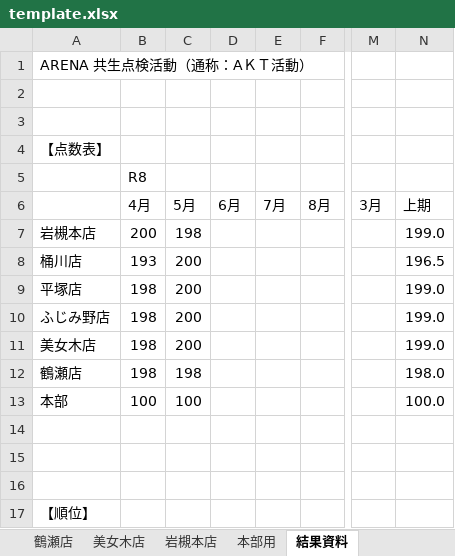
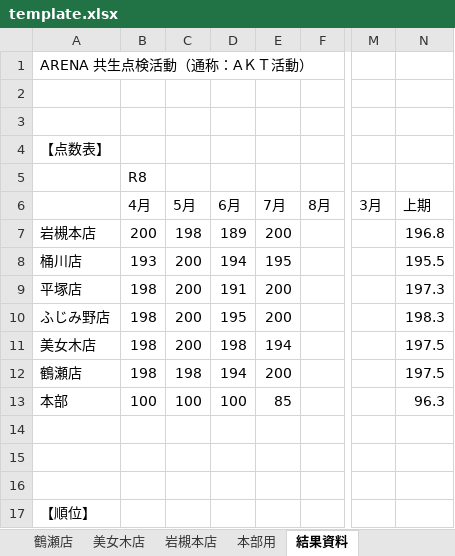
Before and after one commit to dxokegawa-wq/AKT, an Excel workbook: template.xlsx, sheet 結果資料, drawn as a sheet; only a part is shown, gaps mark what is left out; values as stored, in another font and other column widths than the file's, no cell formats; the diff covers the shown part only; the diff names each change by its address in the sheet, - before the commit and + after, or states it on an @@ line.

```diff
--- a/template.xlsx (sheet 結果資料)
+++ b/template.xlsx (sheet 結果資料)
-D7: (empty)
+D7: 189
-E7: (empty)
+E7: 200
-N7: 199.0
+N7: 196.8
-D8: (empty)
+D8: 194
-E8: (empty)
+E8: 195
-N8: 196.5
+N8: 195.5
-D9: (empty)
+D9: 191
-E9:E10: (empty)
+E9:E10: 200
-N9: 199.0
+N9: 197.3
-D10: (empty)
+D10: 195
-N10: 199.0
+N10: 198.3
-D11: (empty)
+D11: 198
-E11: (empty)
+E11: 194
-N11: 199.0
+N11: 197.5
-D12: (empty)
+D12: 194
-E12: (empty)
+E12: 200
-N12: 198.0
+N12: 197.5
-D13: (empty)
+D13: 100
-E13: (empty)
+E13: 85
-N13: 100.0
+N13: 96.3
```
Also changed, not shown: 17 edited cells elsewhere in this sheet, sheet 桶川店, sheet 平塚店, sheet ふじみ野店, sheet 鶴瀬店, sheet 美女木店, sheet 岩槻本店, cell formats, 5 other files.
